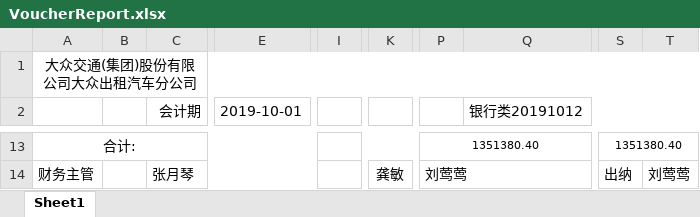
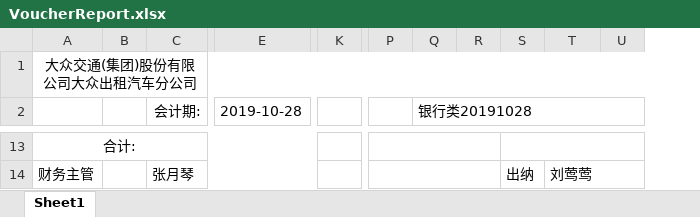
Before and after one commit to hotwang512/DaZhongTransitionLiquidation, an Excel workbook: DaZhongTransitionLiquidation/Temp/VoucherReport.xlsx, sheet Sheet1, drawn as a sheet; only a part is shown, gaps mark what is left out; values as stored, in another font and other column widths than the file's, no borders; removed rows and columns are numbered as before the commit, all else as after; the diff covers the shown part only; the diff names each change by its address in the sheet, - before the commit and + after, or states it on an @@ line.

```diff
--- a/DaZhongTransitionLiquidation/Temp/VoucherReport.xlsx (sheet Sheet1)
+++ b/DaZhongTransitionLiquidation/Temp/VoucherReport.xlsx (sheet Sheet1)
-column I, empty
-column K, row 14: 龚敏
+column K, empty
-column Q (银行类20191012), empty
+column Q (银行类20191028), empty
+column R, empty
+column U, empty
-C2: 会计期
+C2: 会计期:
-E2: 2019-10-01
+E2: 2019-10-28
-A13:H13 merged
+A13:F13 merged
-P13: 1351380.40
+P13: (empty)
-S13: 1351380.40
+S13: (empty)
-P14: 刘莺莺
+P14: (empty)
+T14:U14 merged
```
Also changed, not shown: 6 added rows, 6 removed rows, 1 added column, 1 removed column, 3 edited cells and merged cells elsewhere in this sheet, 42 other files.
